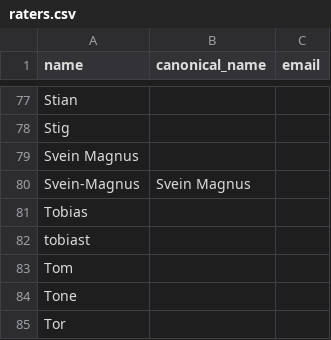
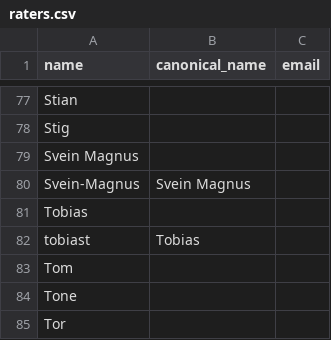
Before and after one commit to Cantara/julebrus, a CSV file: backend/src/main/resources/history/raters.csv, drawn as a sheet; only a part is shown, gaps mark what is left out.

```diff
--- a/backend/src/main/resources/history/raters.csv
+++ b/backend/src/main/resources/history/raters.csv
@@ -81,3 +81,3 @@ Svein-Magnus,Svein Magnus,
 Tobias,,
-tobiast,,
+tobiast,Tobias,
 Tom,,
```
